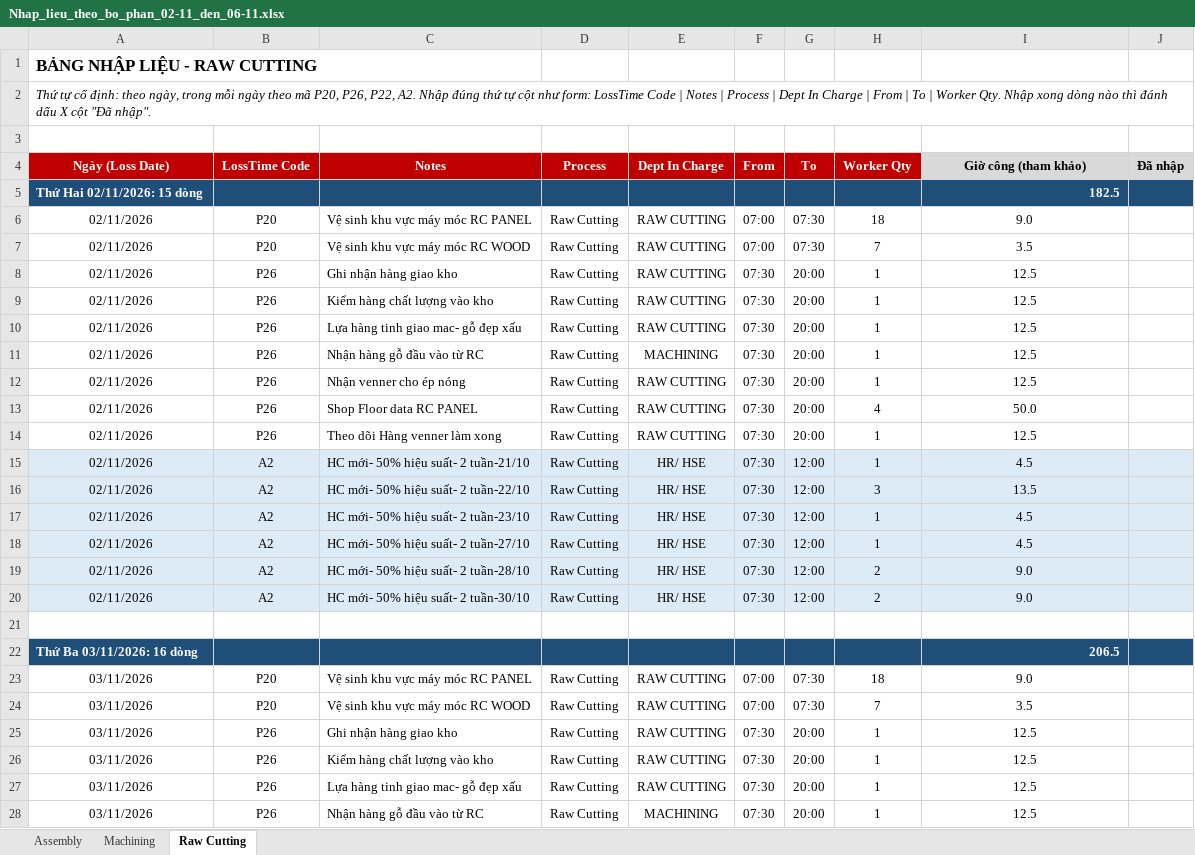
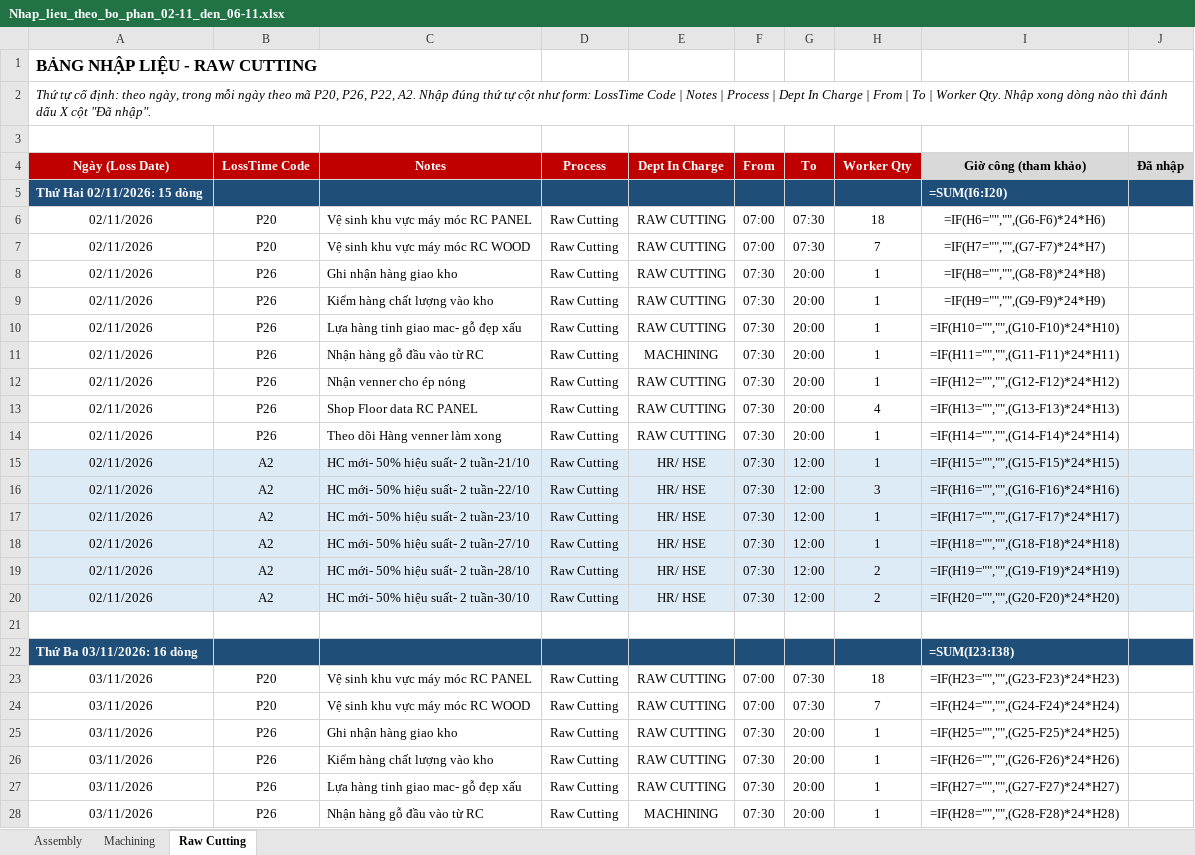
Before and after one commit to Aurora241/Rochdale-Spears, an Excel workbook: loss-time/outputs/Nhap_lieu_theo_bo_phan_02-11_den_06-11.xlsx, sheet Raw Cutting, drawn as a sheet; only a part is shown; values as stored, in another font and other column widths than the file's, no borders; formulas without a stored value are shown as written; the diff covers the shown part only; the diff names each change by its address in the sheet, - before the commit and + after, or states it on an @@ line.

```diff
--- a/loss-time/outputs/Nhap_lieu_theo_bo_phan_02-11_den_06-11.xlsx (sheet Raw Cutting)
+++ b/loss-time/outputs/Nhap_lieu_theo_bo_phan_02-11_den_06-11.xlsx (sheet Raw Cutting)
-I5 (Giờ công (tham khảo)): 182.5
+I5 (Giờ công (tham khảo)): =SUM(I6:I20)
-I6 (Giờ công (tham khảo)): 9.0
+I6 (Giờ công (tham khảo)): =IF(H6="","",(G6-F6)*24*H6)
-I7 (Giờ công (tham khảo)): 3.5
+I7 (Giờ công (tham khảo)): =IF(H7="","",(G7-F7)*24*H7)
-I8 (Giờ công (tham khảo)): 12.5
+I8 (Giờ công (tham khảo)): =IF(H8="","",(G8-F8)*24*H8)
-I9 (Giờ công (tham khảo)): 12.5
+I9 (Giờ công (tham khảo)): =IF(H9="","",(G9-F9)*24*H9)
-I10 (Giờ công (tham khảo)): 12.5
+I10 (Giờ công (tham khảo)): =IF(H10="","",(G10-F10)*24*H10)
-I11 (Giờ công (tham khảo)): 12.5
+I11 (Giờ công (tham khảo)): =IF(H11="","",(G11-F11)*24*H11)
-I12 (Giờ công (tham khảo)): 12.5
+I12 (Giờ công (tham khảo)): =IF(H12="","",(G12-F12)*24*H12)
-I13 (Giờ công (tham khảo)): 50.0
+I13 (Giờ công (tham khảo)): =IF(H13="","",(G13-F13)*24*H13)
-I14 (Giờ công (tham khảo)): 12.5
+I14 (Giờ công (tham khảo)): =IF(H14="","",(G14-F14)*24*H14)
-I15 (Giờ công (tham khảo)): 4.5
+I15 (Giờ công (tham khảo)): =IF(H15="","",(G15-F15)*24*H15)
-I16 (Giờ công (tham khảo)): 13.5
+I16 (Giờ công (tham khảo)): =IF(H16="","",(G16-F16)*24*H16)
-I17 (Giờ công (tham khảo)): 4.5
+I17 (Giờ công (tham khảo)): =IF(H17="","",(G17-F17)*24*H17)
-I18 (Giờ công (tham khảo)): 4.5
+I18 (Giờ công (tham khảo)): =IF(H18="","",(G18-F18)*24*H18)
-I19 (Giờ công (tham khảo)): 9.0
+I19 (Giờ công (tham khảo)): =IF(H19="","",(G19-F19)*24*H19)
-I20 (Giờ công (tham khảo)): 9.0
+I20 (Giờ công (tham khảo)): =IF(H20="","",(G20-F20)*24*H20)
-I22 (Giờ công (tham khảo)): 206.5
+I22 (Giờ công (tham khảo)): =SUM(I23:I38)
-I23 (Giờ công (tham khảo)): 9.0
+I23 (Giờ công (tham khảo)): =IF(H23="","",(G23-F23)*24*H23)
-I24 (Giờ công (tham khảo)): 3.5
+I24 (Giờ công (tham khảo)): =IF(H24="","",(G24-F24)*24*H24)
-I25 (Giờ công (tham khảo)): 12.5
+I25 (Giờ công (tham khảo)): =IF(H25="","",(G25-F25)*24*H25)
-I26 (Giờ công (tham khảo)): 12.5
+I26 (Giờ công (tham khảo)): =IF(H26="","",(G26-F26)*24*H26)
-I27 (Giờ công (tham khảo)): 12.5
+I27 (Giờ công (tham khảo)): =IF(H27="","",(G27-F27)*24*H27)
-I28 (Giờ công (tham khảo)): 12.5
+I28 (Giờ công (tham khảo)): =IF(H28="","",(G28-F28)*24*H28)
```
Also changed, not shown: 59 edited cells elsewhere in this sheet, sheet Machining, sheet Assembly, loss-time/outputs/Loss_time_05-10_den_06-11.xlsx, loss-time/outputs/Nhap_lieu_05-10_den_06-11.xlsx, 2 other files.
